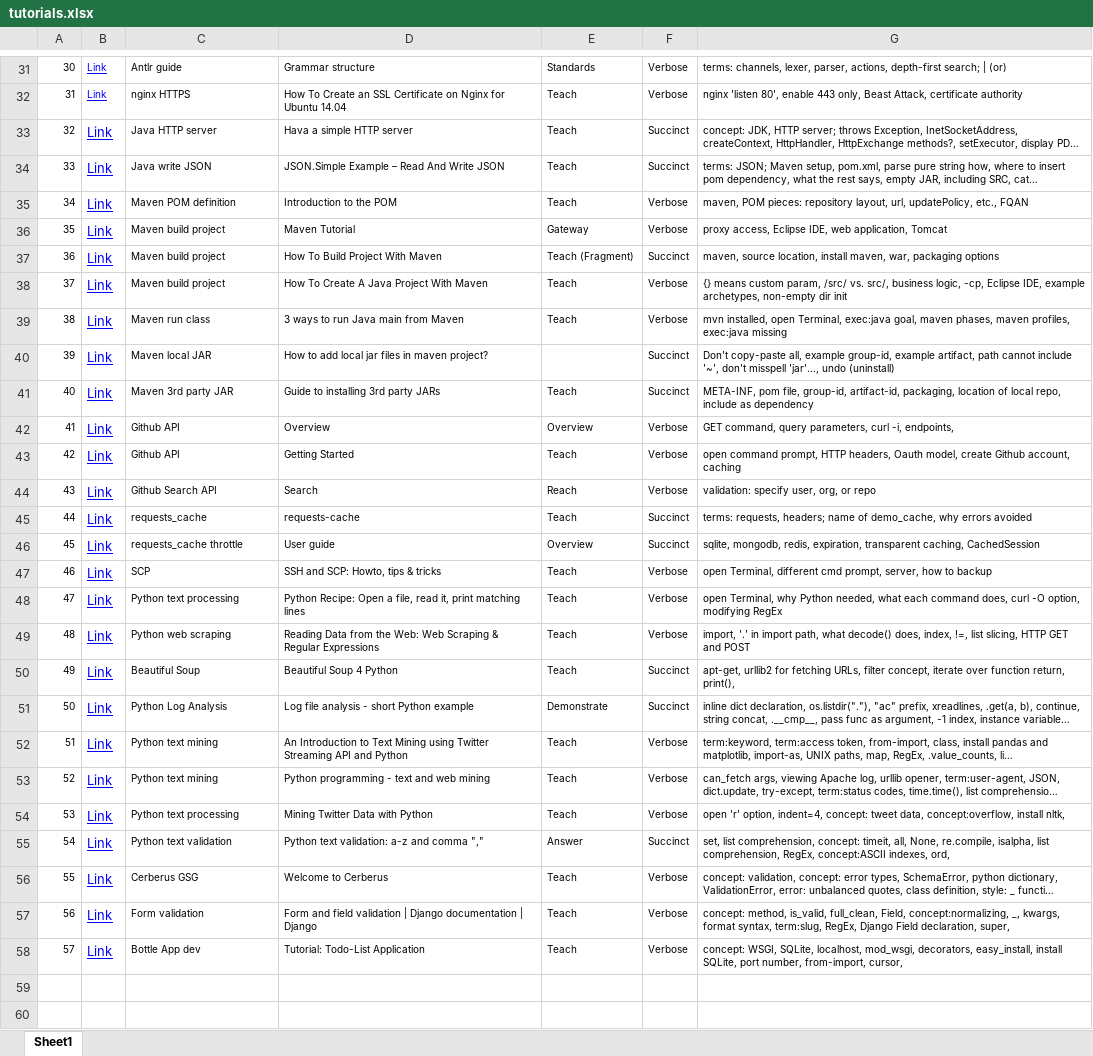
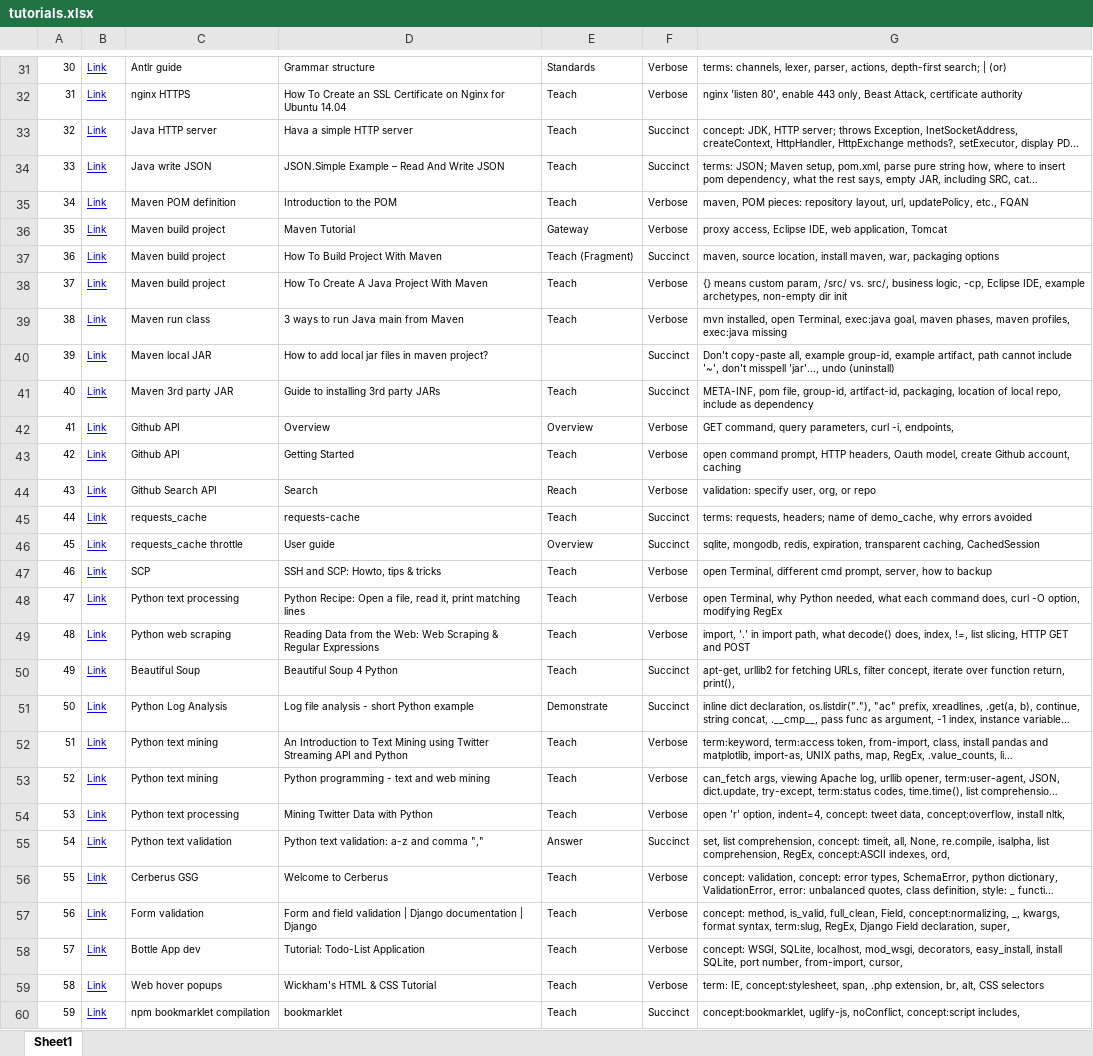
Before and after one commit to andrewhead/tutorons-server, an Excel workbook: eval/e19/tutorials.xlsx, sheet Sheet1, drawn as a sheet; only a part is shown, gaps mark what is left out; long unchanged cells end in …; values as stored, in another font and other column widths than the file's, no borders; the diff covers the shown part only; the diff names each change by its address in the sheet, - before the commit and + after, or states it on an @@ line.

Commit message:
Evaluations: #19, #26, cleanup and store new data

```diff
--- a/eval/e19/tutorials.xlsx (sheet Sheet1)
+++ b/eval/e19/tutorials.xlsx (sheet Sheet1)
@@ B33:B58 text size: smaller @@
+row 59: 58 | Link | Web hover popups | Wickham's HTML & CSS Tutorial | Teach | Verbose | term: IE, concept:stylesheet, span, .php extension, br, alt, CSS selectors
+row 60: 59 | Link | npm bookmarklet compilation | bookmarklet | Teach | Succinct | concept:bookmarklet, uglify-js, noConflict, concept:script includes,
```
Also changed, not shown: 3 added rows elsewhere in this sheet, eval/e26/regex_patterns.xlsx.
